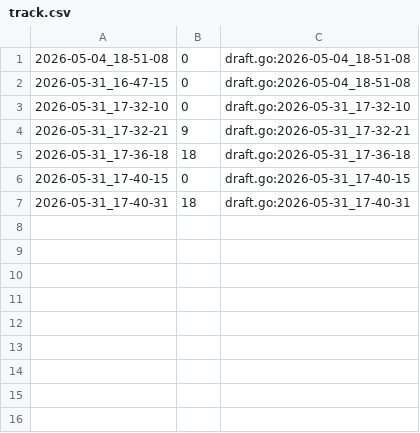
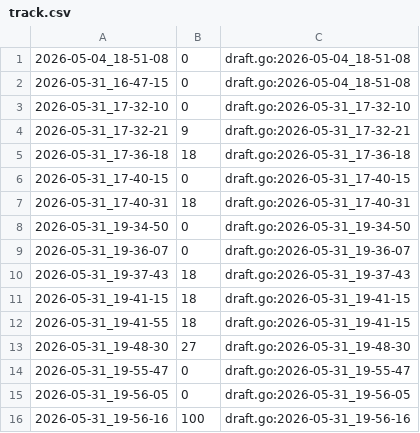
Before and after one commit to qxcode-course/fup-dd-playground-GilvanFilhote, a CSV file: .tko/track/fup@cobra/track.csv, drawn as a sheet; the diff names each change by its address in the sheet, - before the commit and + after, or states it on an @@ line.

```diff
--- a/.tko/track/fup@cobra/track.csv
+++ b/.tko/track/fup@cobra/track.csv
+row 8: 2026-05-31_19-34-50 | 0 | draft.go:2026-05-31_19-34-50
+row 9: 2026-05-31_19-36-07 | 0 | draft.go:2026-05-31_19-36-07
+row 10: 2026-05-31_19-37-43 | 18 | draft.go:2026-05-31_19-37-43
+row 11: 2026-05-31_19-41-15 | 18 | draft.go:2026-05-31_19-41-15
+row 12: 2026-05-31_19-41-55 | 18 | draft.go:2026-05-31_19-41-15
+row 13: 2026-05-31_19-48-30 | 27 | draft.go:2026-05-31_19-48-30
+row 14: 2026-05-31_19-55-47 | 0 | draft.go:2026-05-31_19-55-47
+row 15: 2026-05-31_19-56-05 | 0 | draft.go:2026-05-31_19-56-05
+row 16: 2026-05-31_19-56-16 | 100 | draft.go:2026-05-31_19-56-16
```
Also changed, not shown: 3 other files.
